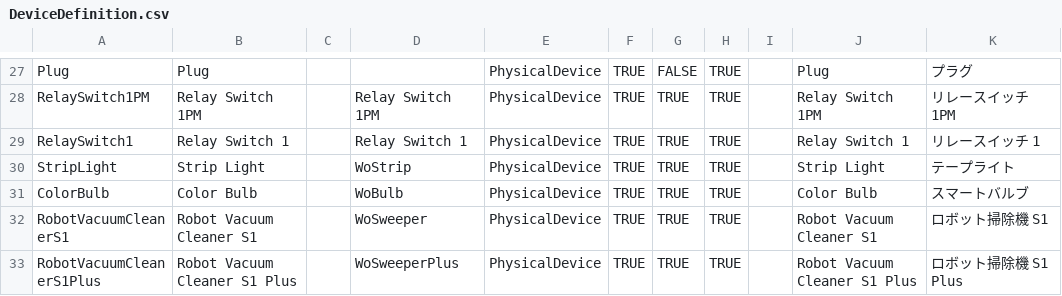
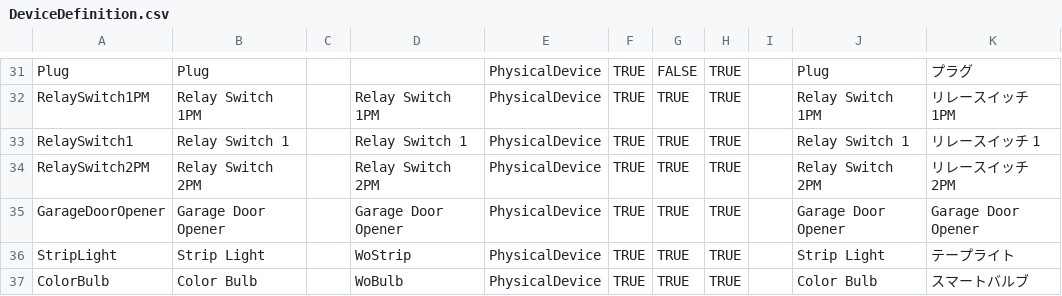
Before and after one commit to hsakoh/switchbot-mqtt, a CSV file: src/SwitchBotMqttApp/MasterData/DeviceDefinition.csv, drawn as a sheet; only a part is shown, gaps mark what is left out; the shorter side is filled out with more unchanged rows; the diff covers the shown part only; the diff names each change by its address in the sheet, - before the commit and + after, or states it on an @@ line.

```diff
--- a/src/SwitchBotMqttApp/MasterData/DeviceDefinition.csv
+++ b/src/SwitchBotMqttApp/MasterData/DeviceDefinition.csv
+row 34: RelaySwitch2PM | Relay Switch 2PM |  | Relay Switch 2PM | PhysicalDevice | TRUE | TRUE | TRUE |  | Relay Switch 2PM | リレースイッチ 2PM
+row 35: GarageDoorOpener | Garage Door Opener |  | Garage Door Opener | PhysicalDevice | TRUE | TRUE | TRUE |  | Garage Door Opener | Garage Door Opener
```
Also changed, not shown: 10 added rows and 1 edited cell elsewhere in this file, src/SwitchBotMqttApp/MasterData/CommandDefinition.csv, src/SwitchBotMqttApp/MasterData/CommandPayloadDefinition.csv, 7 other files.
